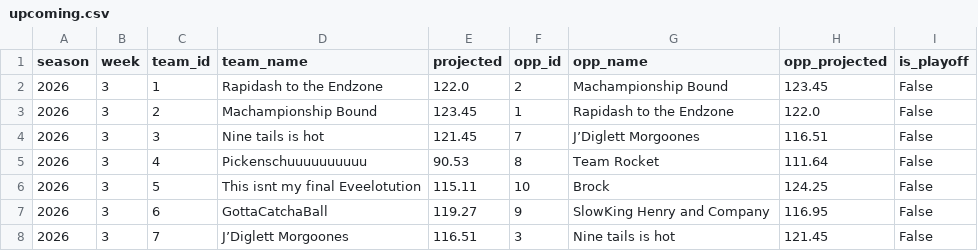
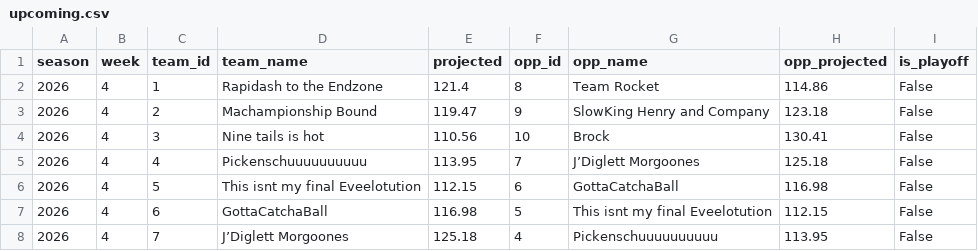
Before and after one commit to JMKniss/we-are-how-u-mean, a CSV file: data/archive/upcoming.csv, drawn as a sheet; only a part is shown; the diff covers the shown part only.

```diff
--- a/data/archive/upcoming.csv
+++ b/data/archive/upcoming.csv
@@ -1,8 +1,8 @@
 season,week,team_id,team_name,projected,opp_id,opp_name,opp_projected,is_playoff
-2026,3,1,Rapidash to the Endzone,122.0,2,Machampionship Bound,123.45,False
-2026,3,2,Machampionship Bound,123.45,1,Rapidash to the Endzone,122.0,False
-2026,3,3,Nine tails is hot,121.45,7,J’Diglett Morgoones,116.51,False
-2026,3,4,Pickenschuuuuuuuuuu,90.53,8,Team Rocket,111.64,False
-2026,3,5,This isnt my final Eveelotution,115.11,10,Brock,124.25,False
-2026,3,6,GottaCatchaBall,119.27,9,SlowKing Henry and Company,116.95,False
-2026,3,7,J’Diglett Morgoones,116.51,3,Nine tails is hot,121.45,False
+2026,4,1,Rapidash to the Endzone,121.4,8,Team Rocket,114.86,False
+2026,4,2,Machampionship Bound,119.47,9,SlowKing Henry and Company,123.18,False
+2026,4,3,Nine tails is hot,110.56,10,Brock,130.41,False
+2026,4,4,Pickenschuuuuuuuuuu,113.95,7,J’Diglett Morgoones,125.18,False
+2026,4,5,This isnt my final Eveelotution,112.15,6,GottaCatchaBall,116.98,False
+2026,4,6,GottaCatchaBall,116.98,5,This isnt my final Eveelotution,112.15,False
+2026,4,7,J’Diglett Morgoones,125.18,4,Pickenschuuuuuuuuuu,113.95,False
```
Also changed, not shown: 15 edited cells elsewhere in this file, data/archive/matchups.csv, data/archive/standings.csv, 6 other files.
